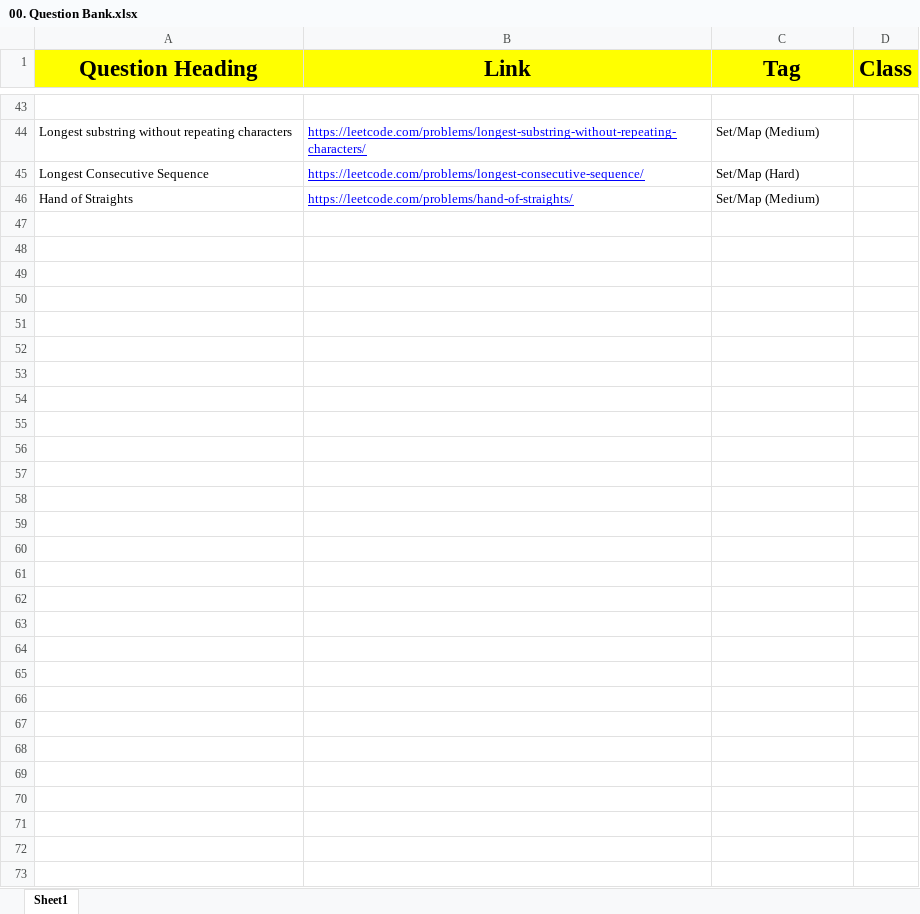
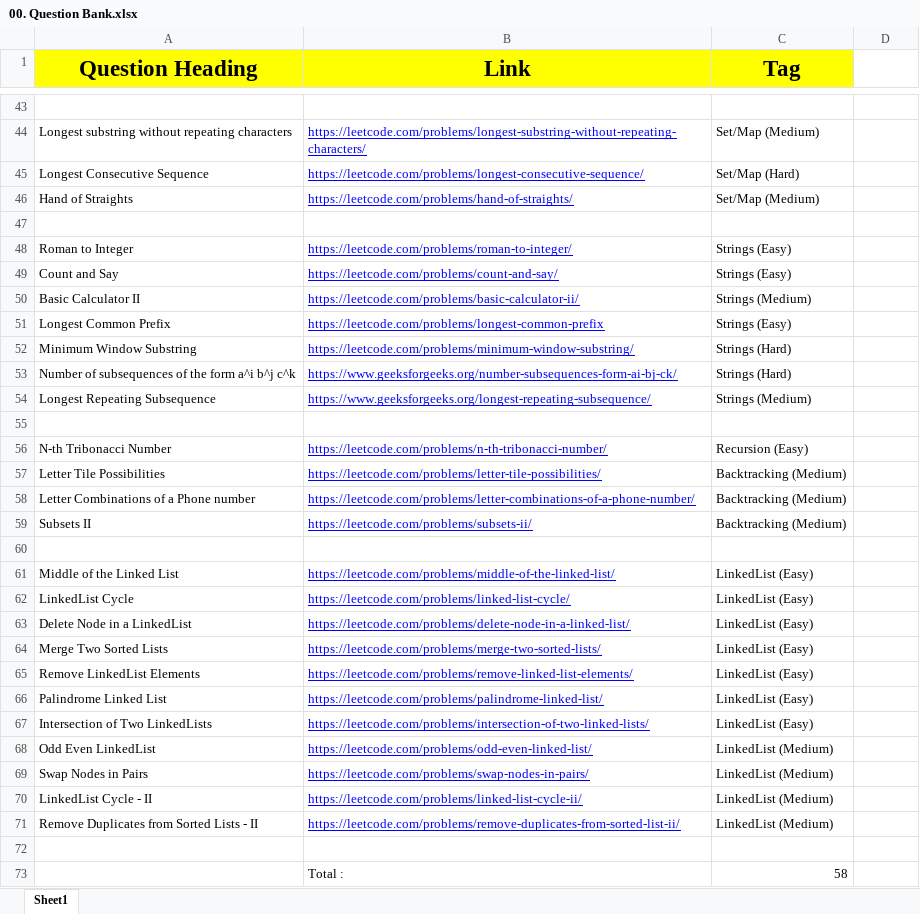
Before and after one commit to Ansh-Trehan/CP2-CIPHERSCHOOLS, an Excel workbook: Assignment 1/00. Question Bank.xlsx, sheet Sheet1, drawn as a sheet; only a part is shown, gaps mark what is left out; values as stored, in another font and other column widths than the file's, no borders; charts and pictures not drawn; the diff names each change by its address in the sheet, - before the commit and + after, or states it on an @@ line.

Commit message:
Update 00. Question Bank.xlsx

```diff
--- a/Assignment 1/00. Question Bank.xlsx (sheet Sheet1)
+++ b/Assignment 1/00. Question Bank.xlsx (sheet Sheet1)
-D1: Class
+D1: (empty)
-D1 fill: #FFFF00
+D1 fill: none
+row 47: (empty)
+row 48: Roman to Integer | https://leetcode.com/problems/roman-to-integer/ | Strings (Easy)
+row 49: Count and Say | https://leetcode.com/problems/count-and-say/ | Strings (Easy)
+row 50: Basic Calculator II | https://leetcode.com/problems/basic-calculator-ii/ | Strings (Medium)
+row 51: Longest Common Prefix | https://leetcode.com/problems/longest-common-prefix | Strings (Easy)
+row 52: Minimum Window Substring | https://leetcode.com/problems/minimum-window-substring/ | Strings (Hard)
+row 53: Number of subsequences of the form a^i b^j c^k | https://www.geeksforgeeks.org/number-subsequences-form-ai-bj-ck/ | Strings (Hard)
+row 54: Longest Repeating Subsequence | https://www.geeksforgeeks.org/longest-repeating-subsequence/ | Strings (Medium)
+row 55: (empty)
+row 56: N-th Tribonacci Number | https://leetcode.com/problems/n-th-tribonacci-number/ | Recursion (Easy)
+row 57: Letter Tile Possibilities | https://leetcode.com/problems/letter-tile-possibilities/ | Backtracking (Medium)
+row 58: Letter Combinations of a Phone number | https://leetcode.com/problems/letter-combinations-of-a-phone-number/ | Backtracking (Medium)
+row 59: Subsets II | https://leetcode.com/problems/subsets-ii/ | Backtracking (Medium)
+row 60: (empty)
+row 61: Middle of the Linked List | https://leetcode.com/problems/middle-of-the-linked-list/ | LinkedList (Easy)
+row 62: LinkedList Cycle | https://leetcode.com/problems/linked-list-cycle/ | LinkedList (Easy)
+row 63: Delete Node in a LinkedList | https://leetcode.com/problems/delete-node-in-a-linked-list/ | LinkedList (Easy)
+row 64: Merge Two Sorted Lists | https://leetcode.com/problems/merge-two-sorted-lists/ | LinkedList (Easy)
+row 65: Remove LinkedList Elements | https://leetcode.com/problems/remove-linked-list-elements/ | LinkedList (Easy)
+row 66: Palindrome Linked List | https://leetcode.com/problems/palindrome-linked-list/ | LinkedList (Easy)
+row 67: Intersection of Two LinkedLists | https://leetcode.com/problems/intersection-of-two-linked-lists/ | LinkedList (Easy)
+row 68: Odd Even LinkedList | https://leetcode.com/problems/odd-even-linked-list/ | LinkedList (Medium)
+row 69: Swap Nodes in Pairs | https://leetcode.com/problems/swap-nodes-in-pairs/ | LinkedList (Medium)
+row 70: LinkedList Cycle - II | https://leetcode.com/problems/linked-list-cycle-ii/ | LinkedList (Medium)
+row 71: Remove Duplicates from Sorted Lists - II | https://leetcode.com/problems/remove-duplicates-from-sorted-list-ii/ | LinkedList (Medium)
+row 72: (empty)
+row 73:  | Total : | 58
```
Also changed, not shown: charts or pictures.
